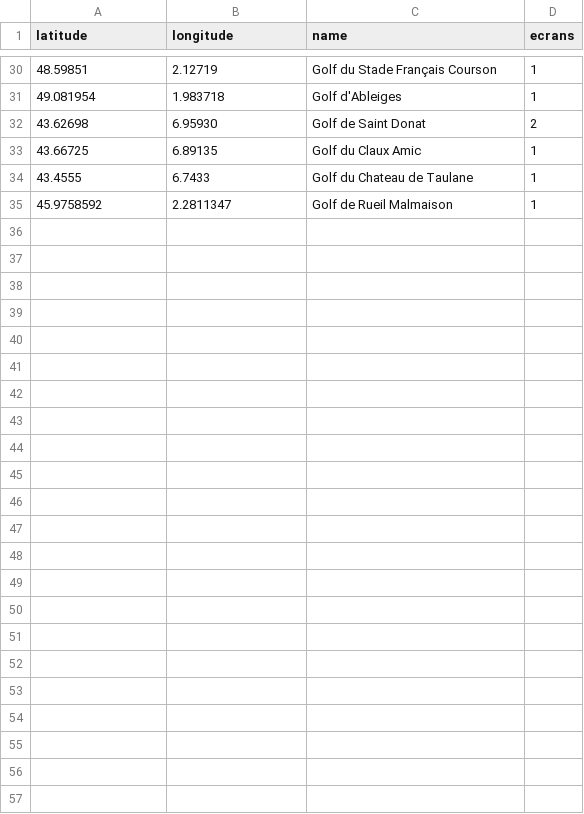
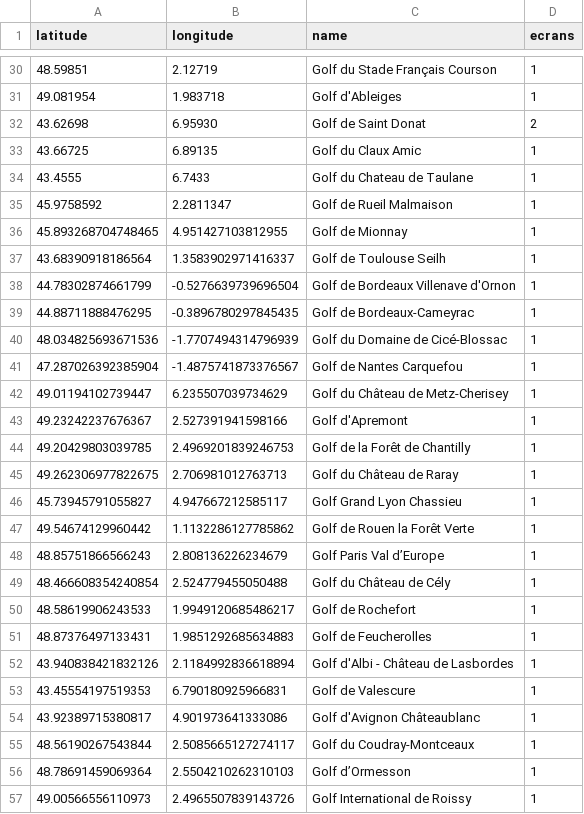
Before and after one commit to knoohledge/DOOH-screens, a CSV file: TIPI Locations - Feuille 1.csv, drawn as a sheet; only a part is shown, gaps mark what is left out; the diff names each change by its address in the sheet, - before the commit and + after, or states it on an @@ line.

Commit message:
Update TIPI Locations - Feuille 1.csv

```diff
--- a/TIPI Locations - Feuille 1.csv
+++ b/TIPI Locations - Feuille 1.csv
+row 36: 45.893268704748465 | 4.951427103812955 | Golf de Mionnay | 1
+row 37: 43.68390918186564 | 1.3583902971416337 | Golf de Toulouse Seilh | 1
+row 38: 44.78302874661799 | -0.5276639739696504 | Golf de Bordeaux Villenave d'Ornon | 1
+row 39: 44.88711888476295 | -0.3896780297845435 | Golf de Bordeaux-Cameyrac | 1
+row 40: 48.034825693671536 | -1.7707494314796939 | Golf du Domaine de Cicé-Blossac | 1
+row 41: 47.287026392385904 | -1.4875741873376567 | Golf de Nantes Carquefou | 1
+row 42: 49.01194102739447 | 6.235507039734629 | Golf du Château de Metz-Cherisey | 1
+row 43: 49.23242237676367 | 2.527391941598166 | Golf d'Apremont | 1
+row 44: 49.20429803039785 | 2.4969201839246753 | Golf de la Forêt de Chantilly | 1
+row 45: 49.262306977822675 | 2.706981012763713 | Golf du Château de Raray | 1
+row 46: 45.73945791055827 | 4.947667212585117 | Golf Grand Lyon Chassieu | 1
+row 47: 49.54674129960442 | 1.1132286127785862 | Golf de Rouen la Forêt Verte | 1
+row 48: 48.85751866566243 | 2.808136226234679 | Golf Paris Val d’Europe | 1
+row 49: 48.466608354240854 | 2.524779455050488 | Golf du Château de Cély | 1
+row 50: 48.58619906243533 | 1.9949120685486217 | Golf de Rochefort | 1
+row 51: 48.87376497133431 | 1.9851292685634883 | Golf de Feucherolles | 1
+row 52: 43.940838421832126 | 2.1184992836618894 | Golf d'Albi - Château de Lasbordes | 1
+row 53: 43.45554197519353 | 6.790180925966831 | Golf de Valescure | 1
+row 54: 43.92389715380817 | 4.901973641333086 | Golf d'Avignon Châteaublanc | 1
+row 55: 48.56190267543844 | 2.5085665127274117 | Golf du Coudray-Montceaux | 1
+row 56: 48.78691459069364 | 2.5504210262310103 | Golf d’Ormesson | 1
+row 57: 49.00566556110973 | 2.4965507839143726 | Golf International de Roissy | 1
```
